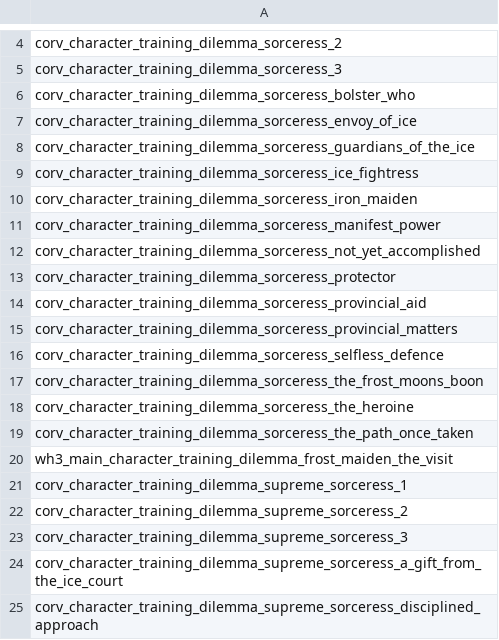
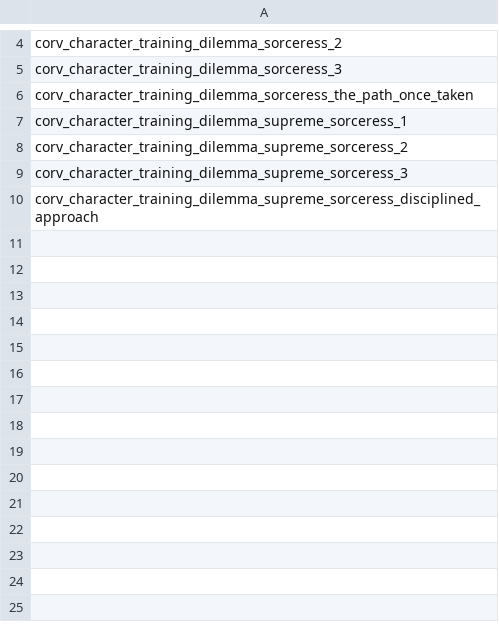
Before and after one commit to Corvus707/Morathi-Dark-Convent-Mod, a TSV file: db/character_training_dilemmas_tables/corvus_morathi.tsv, drawn as a sheet; only a part is shown, gaps mark what is left out; the diff covers the shown part only; the diff names each change by its address in the sheet, - before the commit and + after, or states it on an @@ line.

```diff
--- a/db/character_training_dilemmas_tables/corvus_morathi.tsv
+++ b/db/character_training_dilemmas_tables/corvus_morathi.tsv
-row 6: corv_character_training_dilemma_sorceress_bolster_who
-row 7: corv_character_training_dilemma_sorceress_envoy_of_ice
-row 8: corv_character_training_dilemma_sorceress_guardians_of_the_ice
-row 9: corv_character_training_dilemma_sorceress_ice_fightress
-row 10: corv_character_training_dilemma_sorceress_iron_maiden
-row 11: corv_character_training_dilemma_sorceress_manifest_power
-row 12: corv_character_training_dilemma_sorceress_not_yet_accomplished
-row 13: corv_character_training_dilemma_sorceress_protector
-row 14: corv_character_training_dilemma_sorceress_provincial_aid
-row 15: corv_character_training_dilemma_sorceress_provincial_matters
-row 16: corv_character_training_dilemma_sorceress_selfless_defence
-row 17: corv_character_training_dilemma_sorceress_the_frost_moons_boon
-row 18: corv_character_training_dilemma_sorceress_the_heroine
-row 20: wh3_main_character_training_dilemma_frost_maiden_the_visit
-row 24: corv_character_training_dilemma_supreme_sorceress_a_gift_from_the_ice_court
```
Also changed, not shown: 13 removed rows elsewhere in this file, db/character_training_dilemma_choices_tables/corvus_morathi.tsv, db/effect_bundles_tables/corvus_morathi_continued.tsv, 37 other files.
